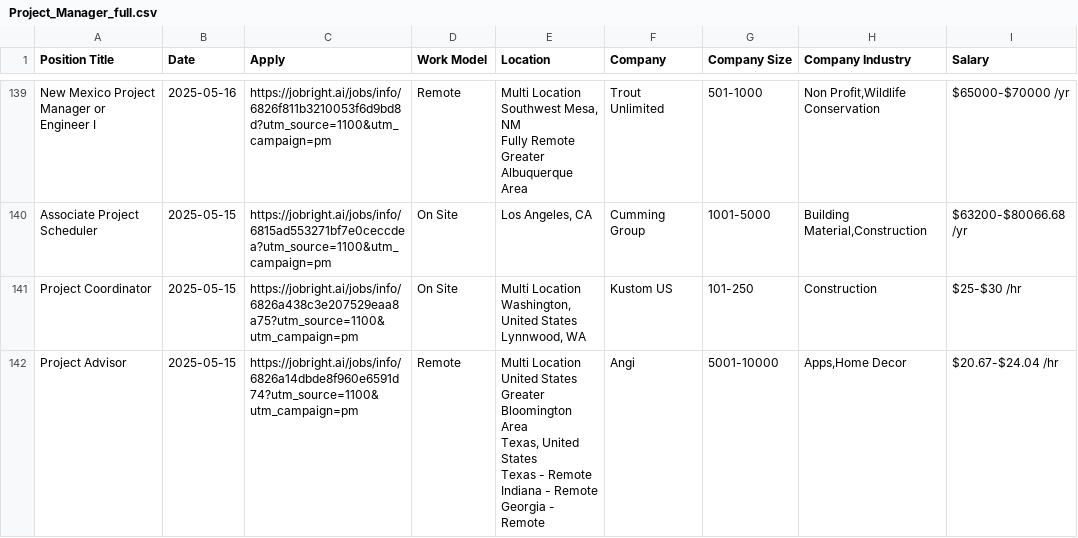
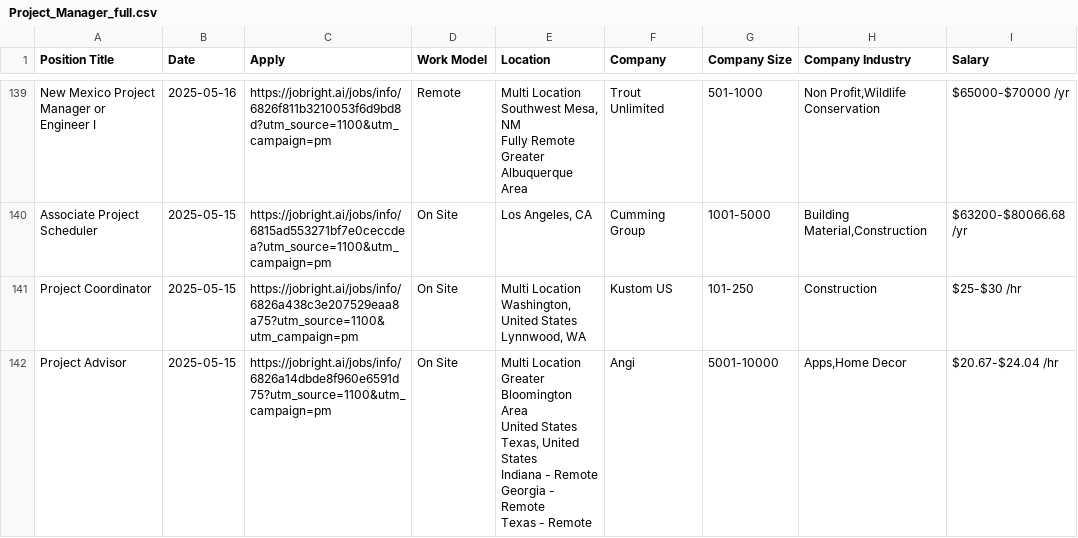
Before and after one commit to Pradeepsingh61/job_DE1, a CSV file: Project_Manager_full.csv, drawn as a sheet; only a part is shown, gaps mark what is left out; ↵ is a line break in a cell; the diff covers the shown part only; the diff names each change by its address in the sheet, - before the commit and + after, or states it on an @@ line.

```diff
--- a/Project_Manager_full.csv
+++ b/Project_Manager_full.csv
-C142 (Apply): https://jobright.ai/jobs/info/6826a14dbde8f960e6591d74?utm_source=1100&utm_campaign=pm
+C142 (Apply): https://jobright.ai/jobs/info/6826a14dbde8f960e6591d75?utm_source=1100&utm_campaign=pm
-D142 (Work Model): Remote
+D142 (Work Model): On Site
-E142 (Location): Multi Location ↵ United States ↵ Greater Bloomington Area ↵ Texas, United States ↵ Texas - Remote ↵ Indiana - Remote ↵ Georgia - Remote
+E142 (Location): Multi Location ↵ Greater Bloomington Area ↵ United States ↵ Texas, United States ↵ Indiana - Remote ↵ Georgia - Remote ↵ Texas - Remote
```
Also changed, not shown: 5 added rows, 10 removed rows and 30 edited cells elsewhere in this file, Accounting_and_Finance_full.csv, Data_Analyst_full.csv, 14 other files.
